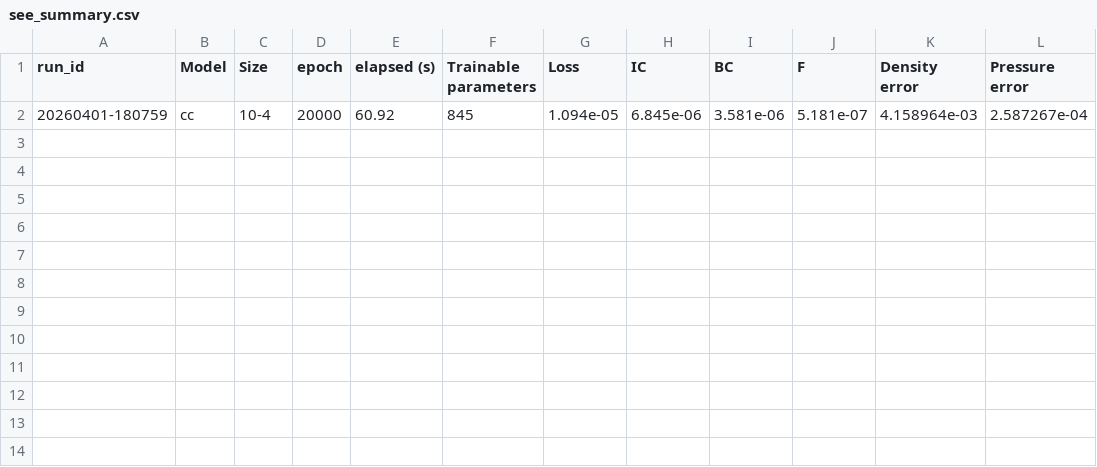
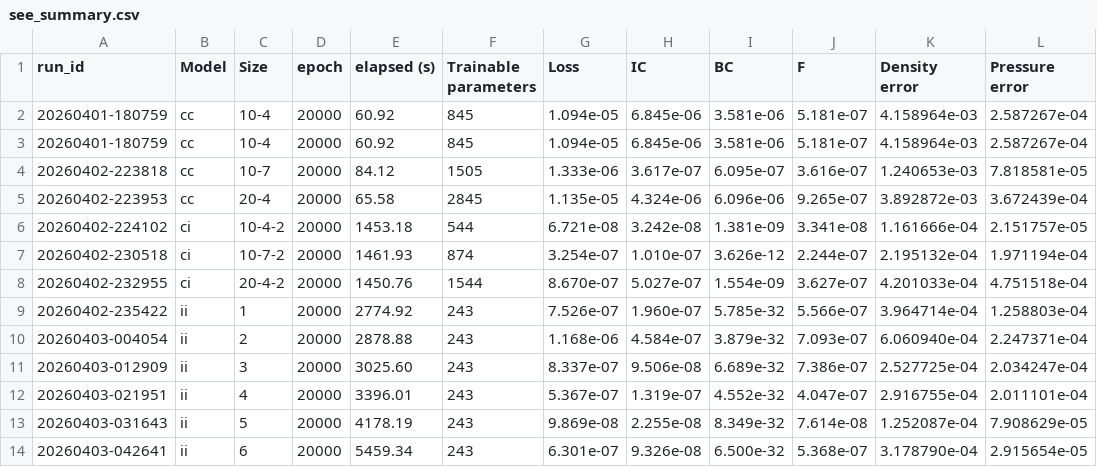
Before and after one commit to jricc/reproduced_papers, a CSV file: HQPINN/SEE/results/see_summary.csv, drawn as a sheet.

```diff
--- a/HQPINN/SEE/results/see_summary.csv
+++ b/HQPINN/SEE/results/see_summary.csv
@@ -2 +2,13 @@ run_id,Model,Size,epoch,elapsed (s),Trainable parameters,Loss,IC,BC,F,Density er
 20260401-180759,cc,10-4,20000,60.92,845,1.094e-05,6.845e-06,3.581e-06,5.181e-07,4.158964e-03,2.587267e-04
+20260401-180759,cc,10-4,20000,60.92,845,1.094e-05,6.845e-06,3.581e-06,5.181e-07,4.158964e-03,2.587267e-04
+20260402-223818,cc,10-7,20000,84.12,1505,1.333e-06,3.617e-07,6.095e-07,3.616e-07,1.240653e-03,7.818581e-05
+20260402-223953,cc,20-4,20000,65.58,2845,1.135e-05,4.324e-06,6.096e-06,9.265e-07,3.892872e-03,3.672439e-04
+20260402-224102,ci,10-4-2,20000,1453.18,544,6.721e-08,3.242e-08,1.381e-09,3.341e-08,1.161666e-04,2.151757e-05
+20260402-230518,ci,10-7-2,20000,1461.93,874,3.254e-07,1.010e-07,3.626e-12,2.244e-07,2.195132e-04,1.971194e-04
+20260402-232955,ci,20-4-2,20000,1450.76,1544,8.670e-07,5.027e-07,1.554e-09,3.627e-07,4.201033e-04,4.751518e-04
+20260402-235422,ii,1,20000,2774.92,243,7.526e-07,1.960e-07,5.785e-32,5.566e-07,3.964714e-04,1.258803e-04
+20260403-004054,ii,2,20000,2878.88,243,1.168e-06,4.584e-07,3.879e-32,7.093e-07,6.060940e-04,2.247371e-04
+20260403-012909,ii,3,20000,3025.60,243,8.337e-07,9.506e-08,6.689e-32,7.386e-07,2.527725e-04,2.034247e-04
+20260403-021951,ii,4,20000,3396.01,243,5.367e-07,1.319e-07,4.552e-32,4.047e-07,2.916755e-04,2.011101e-04
+20260403-031643,ii,5,20000,4178.19,243,9.869e-08,2.255e-08,8.349e-32,7.614e-08,1.252087e-04,7.908629e-05
+20260403-042641,ii,6,20000,5459.34,243,6.301e-07,9.326e-08,6.500e-32,5.368e-07,3.178790e-04,2.915654e-05
```
Also changed, not shown: HQPINN/DHO/results/dho_summary.csv, 3 other files.
